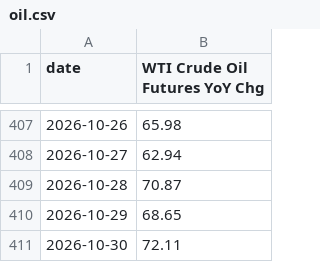
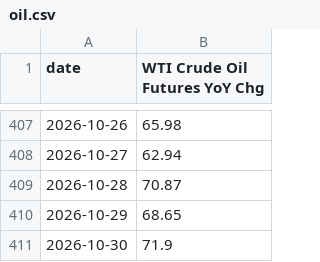
Before and after one commit to mikesimonsen/econ-data, a CSV file: sheets_data_calcs/yoy/oil.csv, drawn as a sheet; only a part is shown, gaps mark what is left out.

Commit message:
data: update sheets export 2026-10-31

```diff
--- a/sheets_data_calcs/yoy/oil.csv
+++ b/sheets_data_calcs/yoy/oil.csv
@@ -410,2 +410,2 @@ date,WTI Crude Oil Futures YoY Chg
 2026-10-29,68.65
-2026-10-30,72.11
+2026-10-30,71.9
```
Also changed, not shown: sheets_data/oil.csv, sheets_data/sp500.csv, 5 other files.
